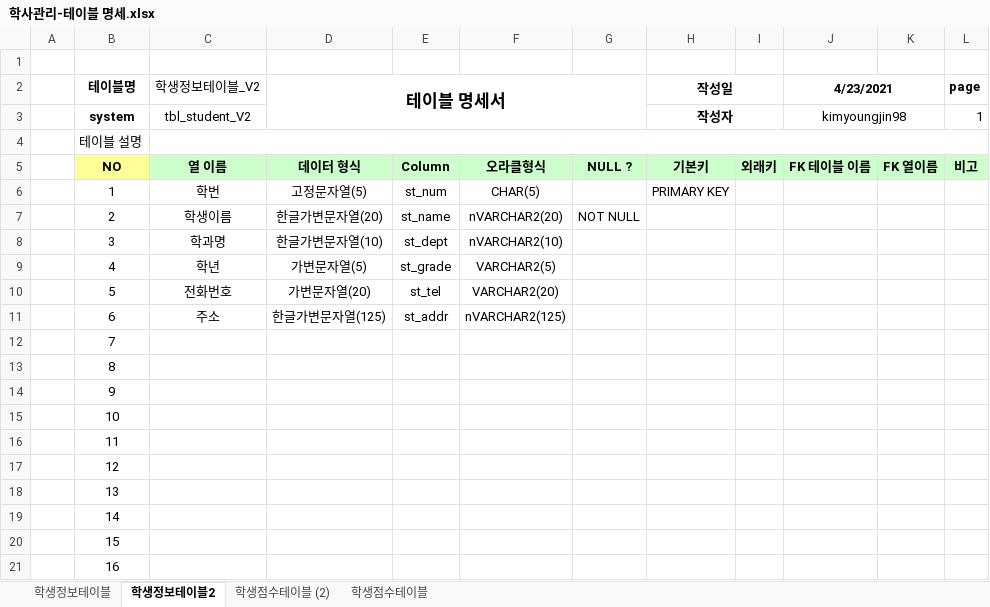
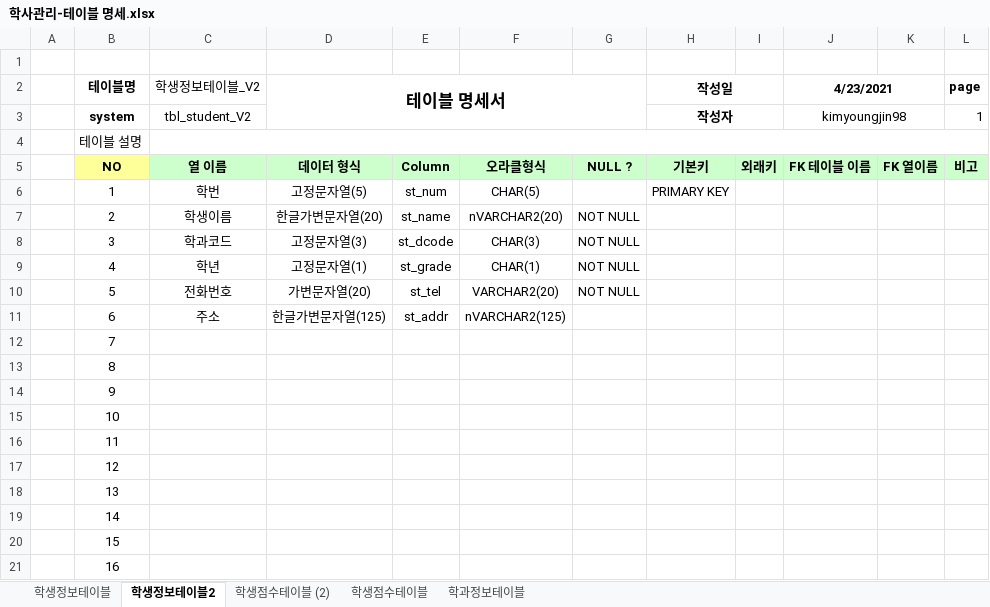
Before and after one commit to kimyoungjin98/Biz_403_2021_04_DBMS, an Excel workbook: 학사관리 샘플데이터/학사관리-테이블 명세.xlsx, sheet 학생정보테이블2, drawn as a sheet; values as stored, in another font and other column widths than the file's, no borders; the diff names each change by its address in the sheet, - before the commit and + after, or states it on an @@ line.

```diff
--- a/학사관리 샘플데이터/학사관리-테이블 명세.xlsx (sheet 학생정보테이블2)
+++ b/학사관리 샘플데이터/학사관리-테이블 명세.xlsx (sheet 학생정보테이블2)
+sheet tab: 학과정보테이블
-C8 (학생정보테이블_V2): 학과명
+C8 (학생정보테이블_V2): 학과코드
-D8 (테이블 명세서): 한글가변문자열(10)
+D8 (테이블 명세서): 고정문자열(3)
-E8: st_dept
+E8: st_dcode
-F8: nVARCHAR2(10)
+F8: CHAR(3)
-G8:G10: (empty)
+G8:G10: NOT NULL
-D9 (테이블 명세서): 가변문자열(5)
+D9 (테이블 명세서): 고정문자열(1)
-F9: VARCHAR2(5)
+F9: CHAR(1)
```
Also changed, not shown: 학사관리 샘플데이터/샘플-데이터-제1정규화(.xlsx, 2 other files.
